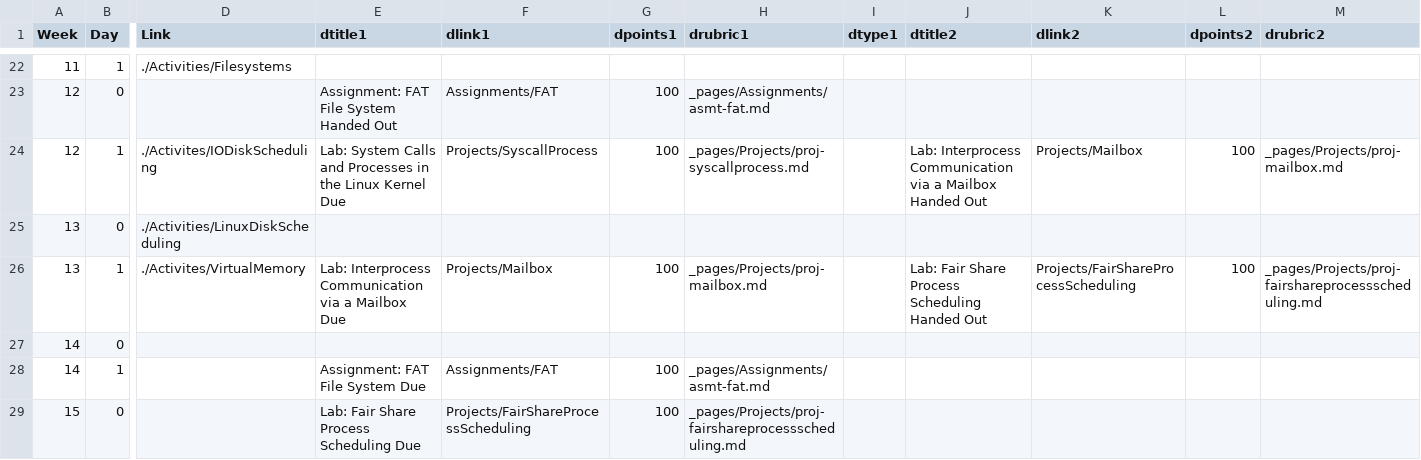
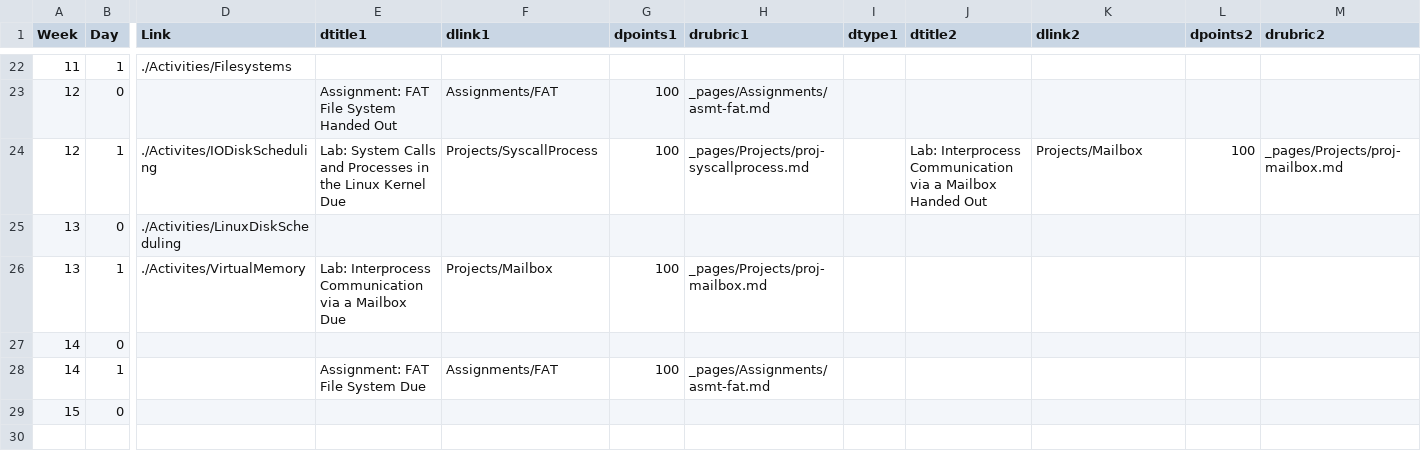
Before and after one commit to BillJr99/Ursinus-CS376, a CSV file: _pages/CS376.csv, drawn as a sheet; only a part is shown, gaps mark what is left out; the diff names each change by its address in the sheet, - before the commit and + after, or states it on an @@ line.

Commit message:
removing fair share scheduling

```diff
--- a/_pages/CS376.csv
+++ b/_pages/CS376.csv
-J26 (dtitle2): Lab: Fair Share Process Scheduling Handed Out
+J26 (dtitle2): (empty)
-K26 (dlink2): Projects/FairShareProcessScheduling
+K26 (dlink2): (empty)
-L26 (dpoints2): 100
+L26 (dpoints2): (empty)
-M26 (drubric2): _pages/Projects/proj-fairshareprocessscheduling.md
+M26 (drubric2): (empty)
-E29 (dtitle1): Lab: Fair Share Process Scheduling Due
+E29 (dtitle1): (empty)
-F29 (dlink1): Projects/FairShareProcessScheduling
+F29 (dlink1): (empty)
-G29 (dpoints1): 100
+G29 (dpoints1): (empty)
-H29 (drubric1): _pages/Projects/proj-fairshareprocessscheduling.md
+H29 (drubric1): (empty)
```
Also changed, not shown: 1 other file.
